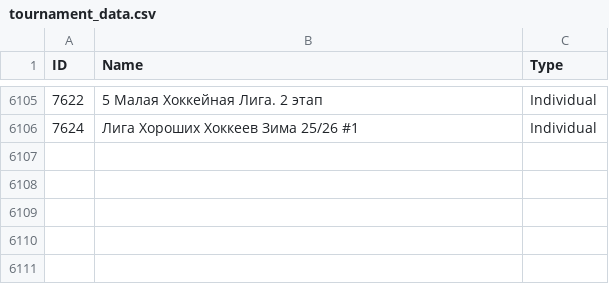
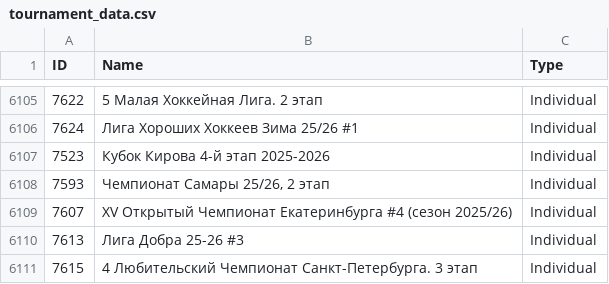
Before and after one commit to amundfylling/Scorpion-Scraper-2.0, a CSV file: data/tournament_data.csv, drawn as a sheet; only a part is shown, gaps mark what is left out.

```diff
--- a/data/tournament_data.csv
+++ b/data/tournament_data.csv
@@ -6106 +6106,6 @@ ID,Name,Type
 7624,Лига Хороших Хоккеев Зима 25/26 #1,Individual
+7523,Кубок Кирова 4-й этап 2025-2026,Individual
+7593,"Чемпионат Самары 25/26, 2 этап",Individual
+7607,XV Открытый Чемпионат Екатеринбурга #4 (сезон 2025/26),Individual
+7613,Лига Добра 25-26 #3,Individual
+7615,4 Любительский Чемпионат Санкт-Петербурга. 3 этап,Individual
```
Also changed, not shown: data/players_data.csv, 1 other file.
